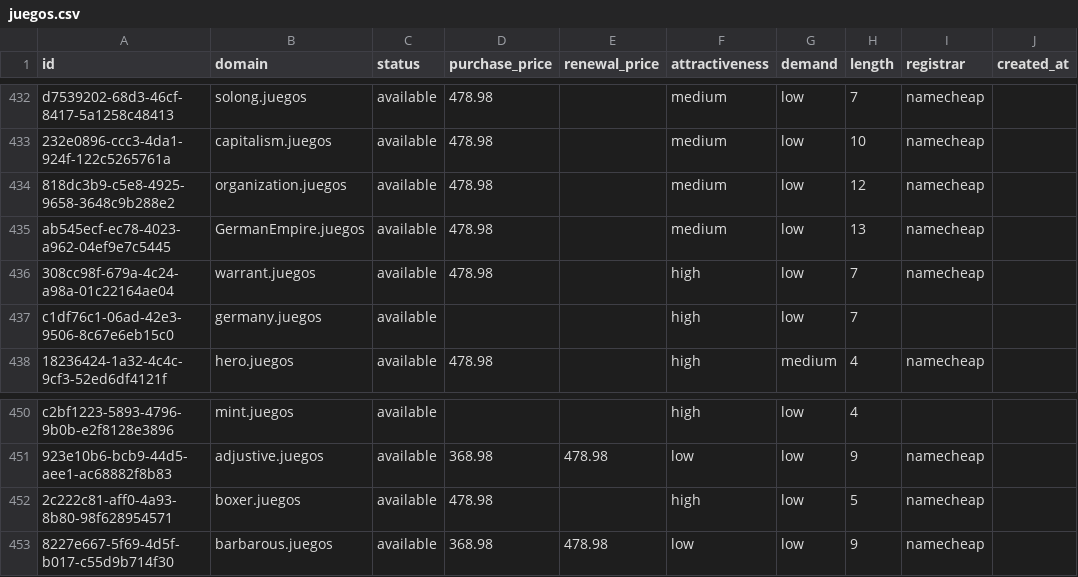
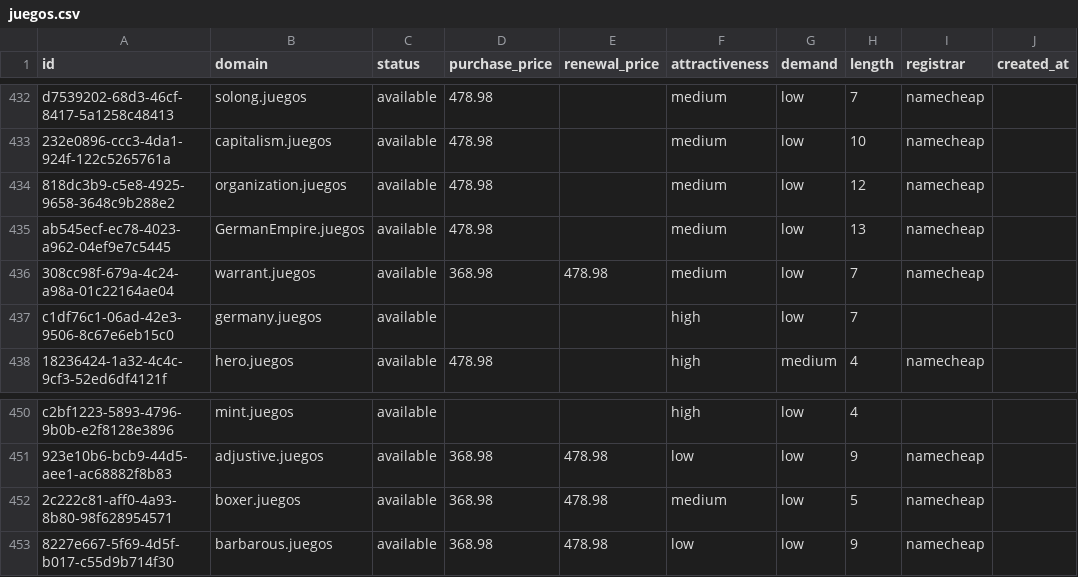
Before and after one commit to UniqueDomains/juegos-oneword-domains, a CSV file: juegos.csv, drawn as a sheet; only a part is shown, gaps mark what is left out; the diff names each change by its address in the sheet, - before the commit and + after, or states it on an @@ line.

Commit message:
Domains update

```diff
--- a/juegos.csv
+++ b/juegos.csv
-D436 (purchase_price): 478.98
+D436 (purchase_price): 368.98
-E436 (renewal_price): (empty)
+E436 (renewal_price): 478.98
-F436 (attractiveness): high
+F436 (attractiveness): medium
-D452 (purchase_price): 478.98
+D452 (purchase_price): 368.98
-E452 (renewal_price): (empty)
+E452 (renewal_price): 478.98
-F452 (attractiveness): high
+F452 (attractiveness): medium
```
Also changed, not shown: 4 other files.
